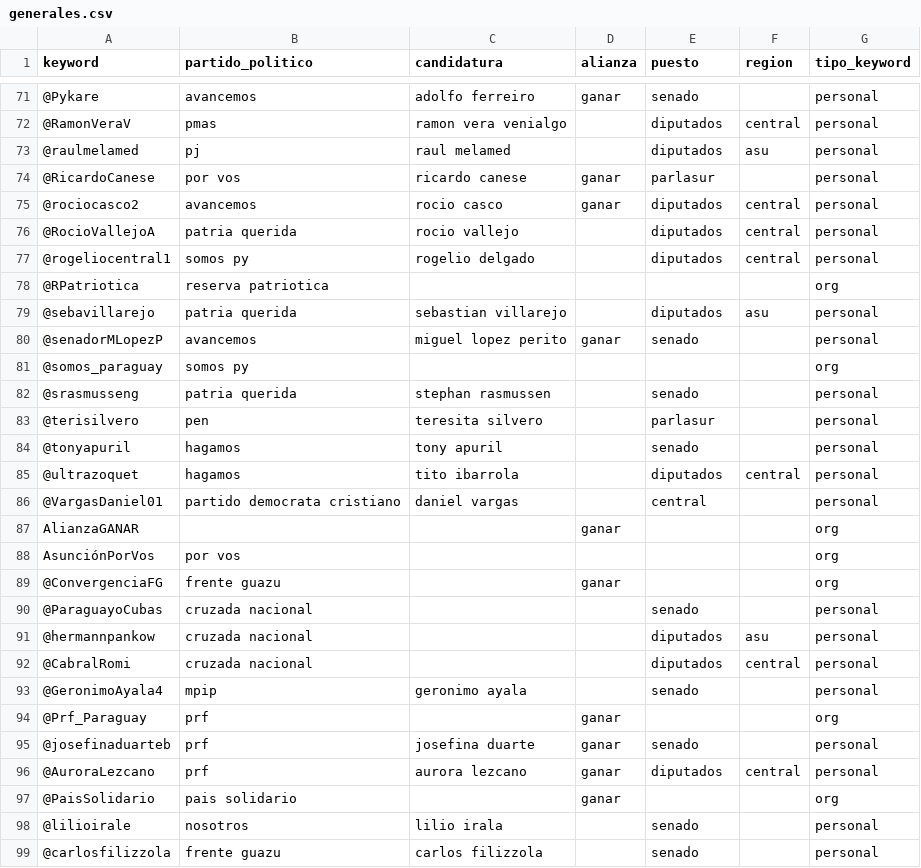
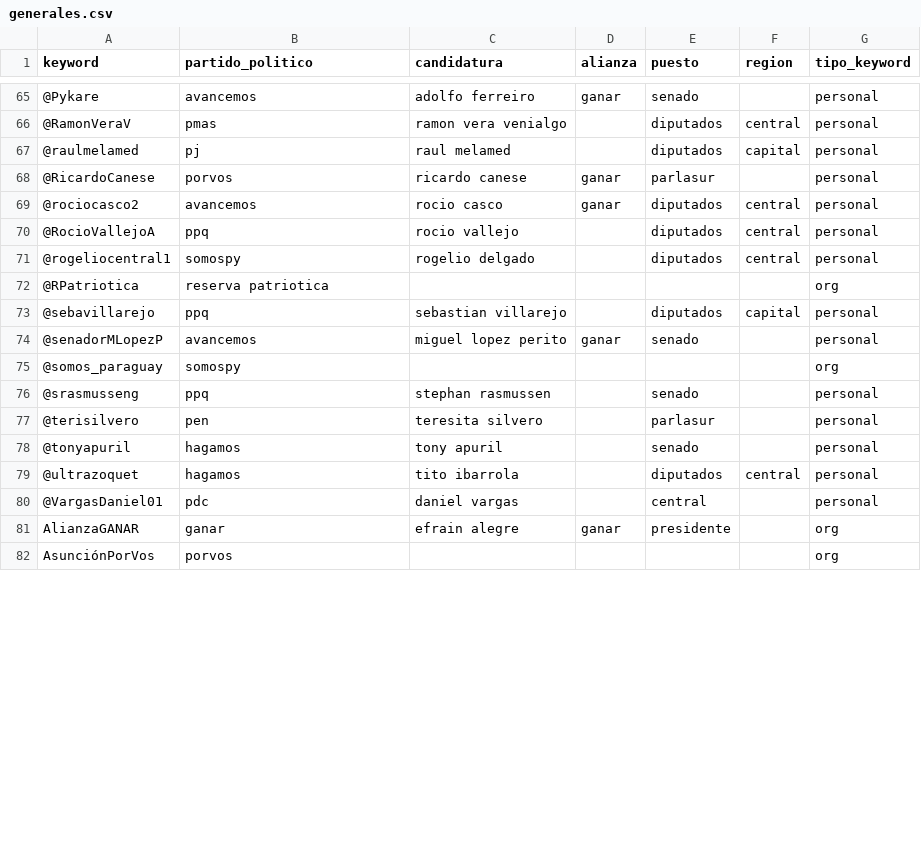
Before and after one commit to ParticipaPY/politic-bots, a CSV file: src/tweet_collector/generales.csv, drawn as a sheet; only a part is shown, gaps mark what is left out; removed rows and columns are numbered as before the commit, all else as after; the diff covers the shown part only; the diff names each change by its address in the sheet, - before the commit and + after, or states it on an @@ line.

```diff
--- a/src/tweet_collector/generales.csv
+++ b/src/tweet_collector/generales.csv
-F67 (region): asu
+F67 (region): capital
-B68 (partido_politico): por vos
+B68 (partido_politico): porvos
-B70 (partido_politico): patria querida
+B70 (partido_politico): ppq
-B71 (partido_politico): somos py
+B71 (partido_politico): somospy
-B73 (partido_politico): patria querida
+B73 (partido_politico): ppq
-F73 (region): asu
+F73 (region): capital
-B75 (partido_politico): somos py
+B75 (partido_politico): somospy
-B76 (partido_politico): patria querida
+B76 (partido_politico): ppq
-B80 (partido_politico): partido democrata cristiano
+B80 (partido_politico): pdc
-B81 (partido_politico): (empty)
+B81 (partido_politico): ganar
-C81 (candidatura): (empty)
+C81 (candidatura): efrain alegre
-E81 (puesto): (empty)
+E81 (puesto): presidente
-B82 (partido_politico): por vos
+B82 (partido_politico): porvos
-row 89: @ConvergenciaFG | frente guazu |  | ganar |  |  | org
-row 90: @ParaguayoCubas | cruzada nacional |  |  | senado |  | personal
-row 91: @hermannpankow | cruzada nacional |  |  | diputados | asu | personal
-row 92: @CabralRomi | cruzada nacional |  |  | diputados | central | personal
-row 93: @GeronimoAyala4 | mpip | geronimo ayala |  | senado |  | personal
-row 94: @Prf_Paraguay | prf |  | ganar |  |  | org
-row 95: @josefinaduarteb | prf | josefina duarte | ganar | senado |  | personal
@@ row 96 moved to row 7: @AuroraLezcano @@
-row 97: @PaisSolidario | pais solidario |  | ganar |  |  | org
-row 98: @lilioirale | nosotros | lilio irala |  | senado |  | personal
-row 99: @carlosfilizzola | frente guazu | carlos filizzola |  | senado |  | personal
```
Also changed, not shown: 1 added row, 17 removed rows, 5 moved rows and 32 edited cells elsewhere in this file.
